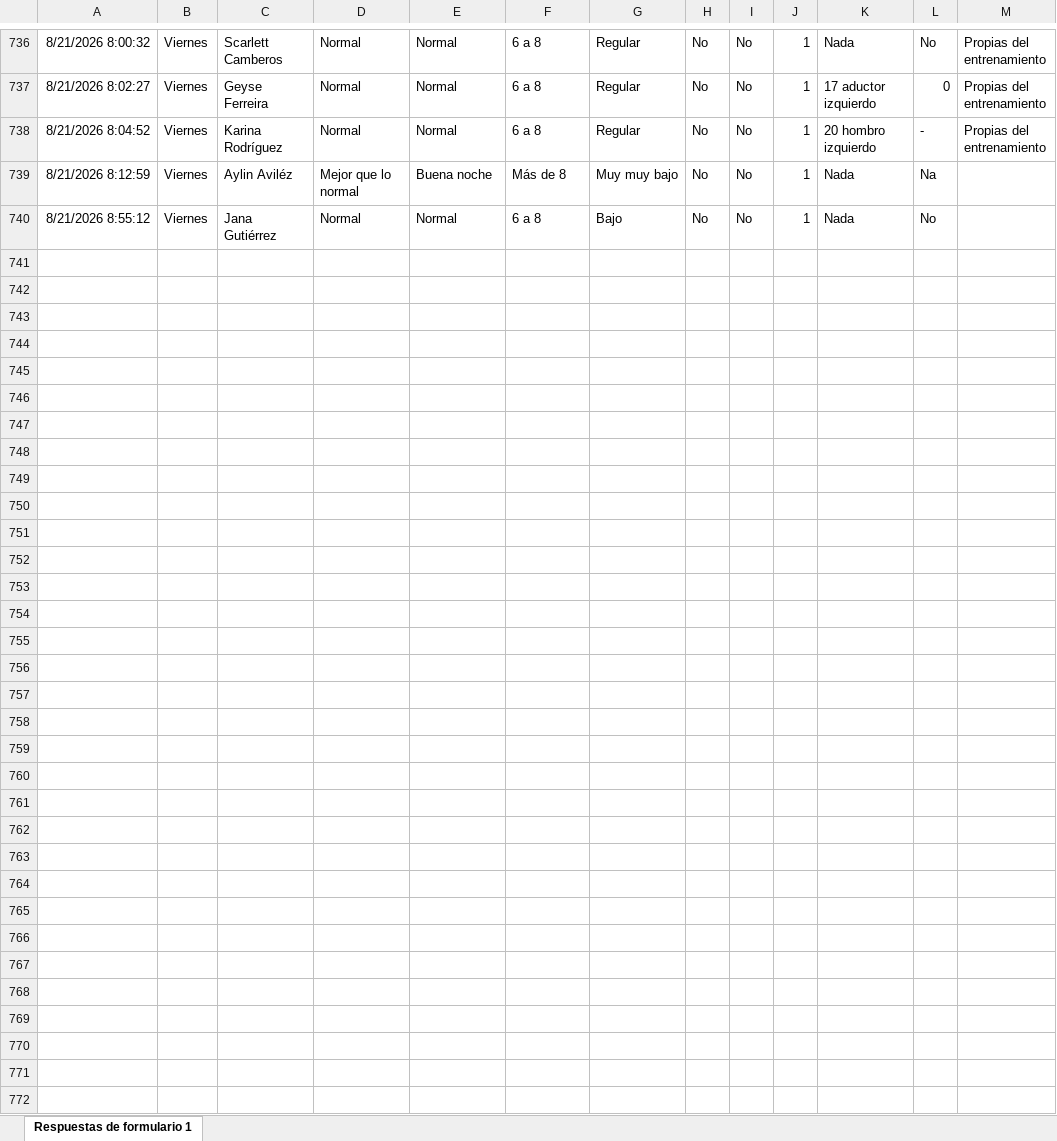
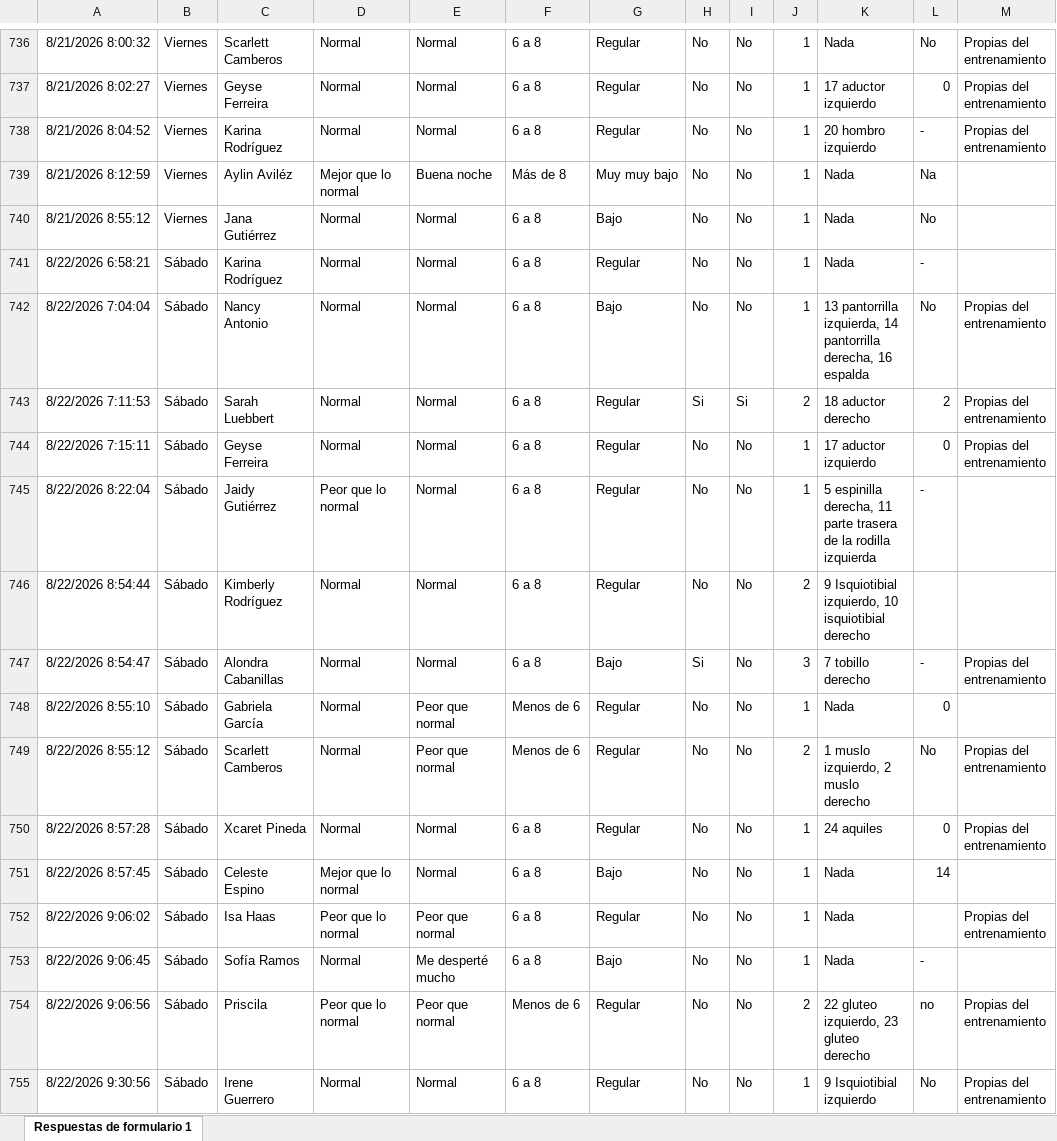
Before and after one commit to mr2293/dashboard_femenil, an Excel workbook: data/cuestionario_femenil.xlsx, sheet Respuestas de formulario 1, drawn as a sheet; only a part is shown, gaps mark what is left out; values as stored, in another font and other column widths than the file's, no borders; charts and pictures and conditional formats and table styles not drawn; the diff names each change by its address in the sheet, - before the commit and + after, or states it on an @@ line.

```diff
--- a/data/cuestionario_femenil.xlsx (sheet Respuestas de formulario 1)
+++ b/data/cuestionario_femenil.xlsx (sheet Respuestas de formulario 1)
+row 741: 8/22/2026 6:58:21 | Sábado | Karina Rodríguez | Normal | Normal | 6 a 8 | Regular | No | No | 1 | Nada | -
+row 742: 8/22/2026 7:04:04 | Sábado | Nancy Antonio | Normal | Normal | 6 a 8 | Bajo | No | No | 1 | 13 pantorrilla izquierda, 14 pantorrilla derecha, 16 espalda | No | Propias del entrenamiento
+row 743: 8/22/2026 7:11:53 | Sábado | Sarah Luebbert | Normal | Normal | 6 a 8 | Regular | Si | Si | 2 | 18 aductor derecho | 2 | Propias del entrenamiento
+row 744: 8/22/2026 7:15:11 | Sábado | Geyse Ferreira | Normal | Normal | 6 a 8 | Regular | No | No | 1 | 17 aductor izquierdo | 0 | Propias del entrenamiento
+row 745: 8/22/2026 8:22:04 | Sábado | Jaidy Gutiérrez | Peor que lo normal | Normal | 6 a 8 | Regular | No | No | 1 | 5 espinilla derecha, 11 parte trasera de la rodilla izquierda | -
+row 746: 8/22/2026 8:54:44 | Sábado | Kimberly Rodríguez | Normal | Normal | 6 a 8 | Regular | No | No | 2 | 9 Isquiotibial izquierdo, 10 isquiotibial derecho
+row 747: 8/22/2026 8:54:47 | Sábado | Alondra Cabanillas | Normal | Normal | 6 a 8 | Bajo | Si | No | 3 | 7 tobillo derecho | - | Propias del entrenamiento
+row 748: 8/22/2026 8:55:10 | Sábado | Gabriela García | Normal | Peor que normal | Menos de 6 | Regular | No | No | 1 | Nada | 0
+row 749: 8/22/2026 8:55:12 | Sábado | Scarlett Camberos | Normal | Peor que normal | Menos de 6 | Regular | No | No | 2 | 1 muslo izquierdo, 2 muslo derecho | No | Propias del entrenamiento
+row 750: 8/22/2026 8:57:28 | Sábado | Xcaret Pineda | Normal | Normal | 6 a 8 | Regular | No | No | 1 | 24 aquiles | 0 | Propias del entrenamiento
+row 751: 8/22/2026 8:57:45 | Sábado | Celeste Espino | Mejor que lo normal | Normal | 6 a 8 | Bajo | No | No | 1 | Nada | 14
+row 752: 8/22/2026 9:06:02 | Sábado | Isa Haas | Peor que lo normal | Peor que normal | 6 a 8 | Regular | No | No | 1 | Nada |  | Propias del entrenamiento
+row 753: 8/22/2026 9:06:45 | Sábado | Sofía Ramos | Normal | Me desperté mucho | 6 a 8 | Bajo | No | No | 1 | Nada | -
+row 754: 8/22/2026 9:06:56 | Sábado | Priscila | Peor que lo normal | Peor que normal | Menos de 6 | Regular | No | No | 2 | 22 gluteo izquierdo, 23 gluteo derecho | no | Propias del entrenamiento
+row 755: 8/22/2026 9:30:56 | Sábado | Irene Guerrero | Normal | Normal | 6 a 8 | Regular | No | No | 1 | 9 Isquiotibial izquierdo | No | Propias del entrenamiento
```
Also changed, not shown: data/rpe_femenil.xlsx.
